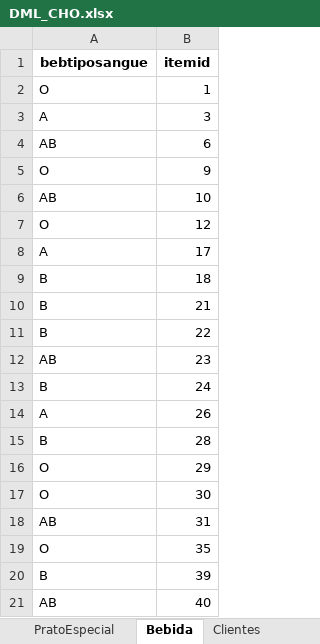
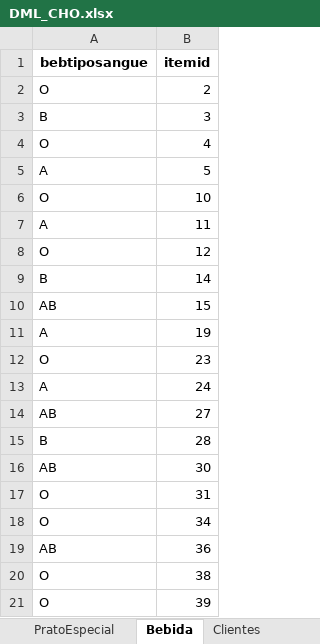
Before and after one commit to Os-Estudiosos/smallworld-cho, an Excel workbook: database/DML_CHO.xlsx, sheet Bebida, drawn as a sheet; values as stored, in another font and other column widths than the file's, no borders; removed rows and columns are numbered as before the commit, all else as after; the diff names each change by its address in the sheet, - before the commit and + after, or states it on an @@ line.

```diff
--- a/database/DML_CHO.xlsx (sheet Bebida)
+++ b/database/DML_CHO.xlsx (sheet Bebida)
-B2 (itemid): 1
+B2 (itemid): 2
-A3 (bebtiposangue): A
+A3 (bebtiposangue): B
-row 4: AB | 6
-B4 (itemid): 9
+B4 (itemid): 4
+row 5: A | 5
-A6 (bebtiposangue): AB
+A6 (bebtiposangue): O
+row 7: A | 11
-row 8: A | 17
-B9 (itemid): 18
+B9 (itemid): 14
-row 10: B | 21
-row 11: B | 22
+row 10: AB | 15
+row 11: A | 19
-A12 (bebtiposangue): AB
+A12 (bebtiposangue): O
-A13 (bebtiposangue): B
+A13 (bebtiposangue): A
-row 14: A | 26
+row 14: AB | 27
-row 16: O | 29
-A16 (bebtiposangue): O
+A16 (bebtiposangue): AB
-A17 (bebtiposangue): AB
+A17 (bebtiposangue): O
-B18 (itemid): 35
+B18 (itemid): 34
+row 19: AB | 36
+row 20: O | 38
-A21 (bebtiposangue): B
+A21 (bebtiposangue): O
-row 21: AB | 40
```
Also changed, not shown: sheet ItemIngrediente, sheet PedidoItem, sheet Clientes, sheet Pedidos, sheet ClienteClienteTelefone, sheet Funcionarios, 9 more sheets, 2 other files.
